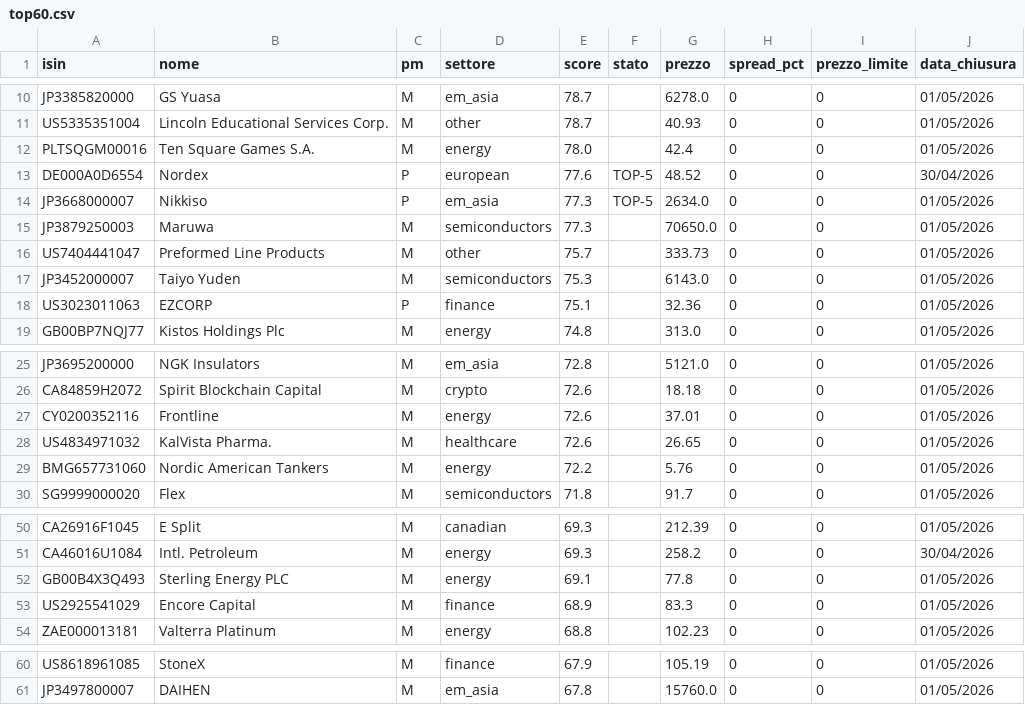
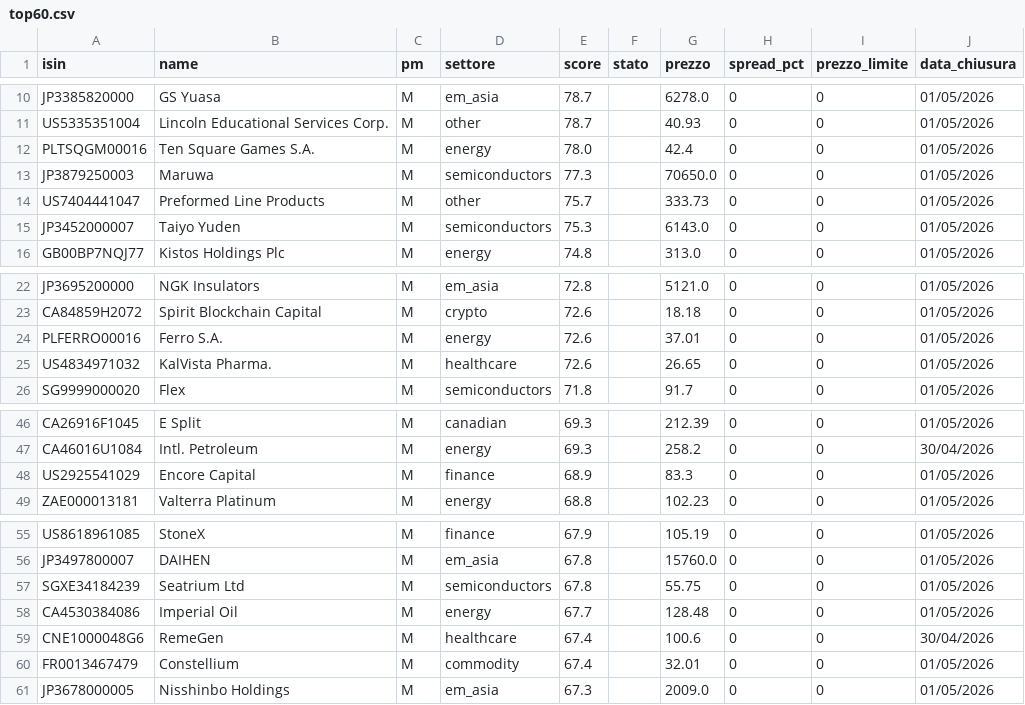
Before and after one commit to basketcampodarsego-dotcom/Trading, a CSV file: top60.csv, drawn as a sheet; only a part is shown, gaps mark what is left out; the diff covers the shown part only.

Commit message:
PAC update 04/05/2026 00:24

```diff
--- a/top60.csv
+++ b/top60.csv
@@ -1 +1 @@
-isin,nome,pm,settore,score,stato,prezzo,spread_pct,prezzo_limite,data_chiusura
+isin,name,pm,settore,score,stato,prezzo,spread_pct,prezzo_limite,data_chiusura
@@ -12,4 +12,2 @@ US5335351004,Lincoln Educational Services Corp.,M,other,78.7,,40.93,0,0,01/05/20
 PLTSQGM00016,Ten Square Games S.A.,M,energy,78.0,,42.4,0,0,01/05/2026
-DE000A0D6554,Nordex,P,european,77.6,TOP-5,48.52,0,0,30/04/2026
-JP3668000007,Nikkiso,P,em_asia,77.3,TOP-5,2634.0,0,0,01/05/2026
 JP3879250003,Maruwa,M,semiconductors,77.3,,70650.0,0,0,01/05/2026
@@ -17,3 +15,2 @@ US7404441047,Preformed Line Products,M,other,75.7,,333.73,0,0,01/05/2026
 JP3452000007,Taiyo Yuden,M,semiconductors,75.3,,6143.0,0,0,01/05/2026
-US3023011063,EZCORP,P,finance,75.1,,32.36,0,0,01/05/2026
 GB00BP7NQJ77,Kistos Holdings Plc,M,energy,74.8,,313.0,0,0,01/05/2026
@@ -26,5 +23,4 @@ JP3695200000,NGK Insulators,M,em_asia,72.8,,5121.0,0,0,01/05/2026
 CA84859H2072,Spirit Blockchain Capital,M,crypto,72.6,,18.18,0,0,01/05/2026
-CY0200352116,Frontline,M,energy,72.6,,37.01,0,0,01/05/2026
+PLFERRO00016,Ferro S.A.,M,energy,72.6,,37.01,0,0,01/05/2026
 US4834971032,KalVista Pharma.,M,healthcare,72.6,,26.65,0,0,01/05/2026
-BMG657731060,Nordic American Tankers,M,energy,72.2,,5.76,0,0,01/05/2026
 SG9999000020,Flex,M,semiconductors,71.8,,91.7,0,0,01/05/2026
@@ -51,3 +47,2 @@ CA26916F1045,E Split,M,canadian,69.3,,212.39,0,0,01/05/2026
 CA46016U1084,Intl. Petroleum,M,energy,69.3,,258.2,0,0,30/04/2026
-GB00B4X3Q493,Sterling Energy PLC,M,energy,69.1,,77.8,0,0,01/05/2026
 US2925541029,Encore Capital,M,finance,68.9,,83.3,0,0,01/05/2026
@@ -61 +56,6 @@ US8618961085,StoneX,M,finance,67.9,,105.19,0,0,01/05/2026
 JP3497800007,DAIHEN,M,em_asia,67.8,,15760.0,0,0,01/05/2026
+SGXE34184239,Seatrium Ltd,M,semiconductors,67.8,,55.75,0,0,01/05/2026
+CA4530384086,Imperial Oil,M,energy,67.7,,128.48,0,0,01/05/2026
+CNE1000048G6,RemeGen,M,healthcare,67.4,,100.6,0,0,30/04/2026
+FR0013467479,Constellium,M,commodity,67.4,,32.01,0,0,01/05/2026
+JP3678000005,Nisshinbo Holdings,M,em_asia,67.3,,2009.0,0,0,01/05/2026
```
Also changed, not shown: 3 edited cells elsewhere in this file.
